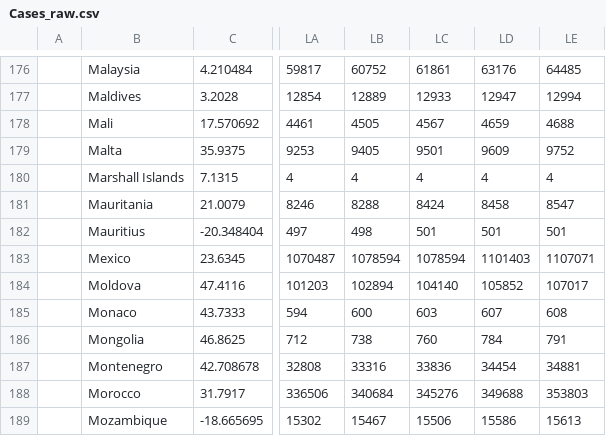
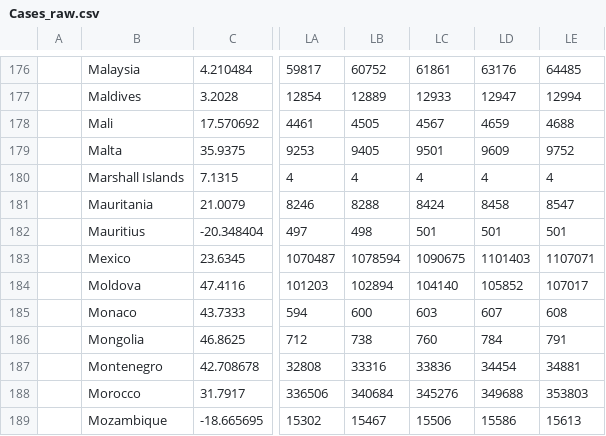
Before and after one commit to TuTomasz/Covid19-Dataset, a CSV file: Data/raw/Cases_raw.csv, drawn as a sheet; only a part is shown, gaps mark what is left out; the diff names each change by its address in the sheet, - before the commit and + after, or states it on an @@ line.

```diff
--- a/Data/raw/Cases_raw.csv
+++ b/Data/raw/Cases_raw.csv
-LC183: 1078594
+LC183: 1090675
```
Also changed, not shown: Data/raw/Death_raw.csv, 1 other file.
